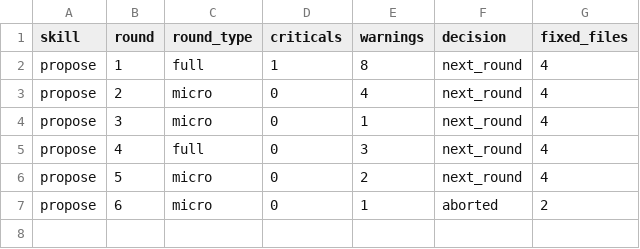
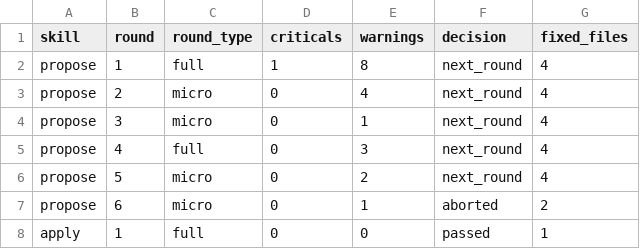
Before and after one commit to cashwu/Agentflow-SDD, a TSV file: openspec/changes/archive/2026-07-25-derive-version-assertion-and-add-cli-help/reviews/loop-ledger.tsv (was openspec/changes/derive-version-assertion-and-add-cli-help/reviews/loop-ledger.tsv), drawn as a sheet; the diff names each change by its address in the sheet, - before the commit and + after, or states it on an @@ line.

Commit message:
cash(derive-version-assertion-and-add-cli-help): 以衍生形狀檢查取代版本字面值、補上 CLI help 表面並封存
移除 scripts/cash-skills/tests/skill-checks.fish 對 bundle version 的字面值斷言，
改為由 cash-skills.version 派生 fixture 並把格式判定委派給 installer.version_parts，
使調升版本不再需要修改該 grader-protected 檔案；同時新增 --help/-h 表面作為
command 清單的唯一輸出處，dispatch 層的 missing_command 與 unknown_command
改為指向 help 而不內嵌清單，避免 golden fixture 成為第二份需手動同步的清單。

Change: derive-version-assertion-and-add-cli-help
Tasks: 8/8 complete
Archived: yes

```diff
--- a/openspec/changes/derive-version-assertion-and-add-cli-help/reviews/loop-ledger.tsv
+++ b/openspec/changes/archive/2026-07-25-derive-version-assertion-and-add-cli-help/reviews/loop-ledger.tsv
+row 8: apply | 1 | full | 0 | 0 | passed | 1
```
Also changed, not shown: 22 other files.
